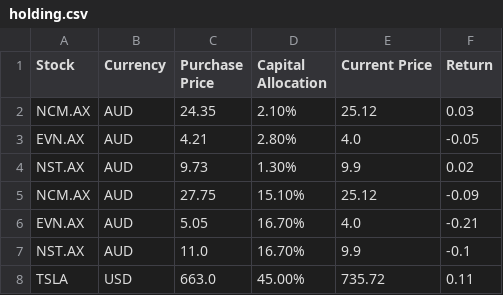
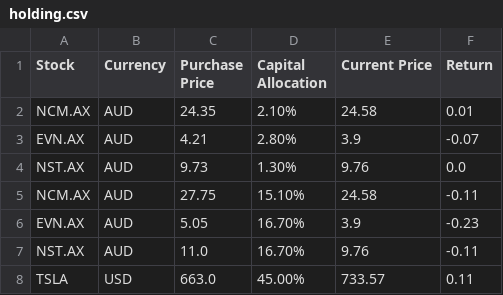
Before and after one commit to jche117/TheLyceum.co, a CSV file: holding.csv, drawn as a sheet.

Commit message:
committing files

```diff
--- a/holding.csv
+++ b/holding.csv
@@ -1,8 +1,8 @@
 Stock,Currency,Purchase Price,Capital Allocation,Current Price,Return
-NCM.AX,AUD,24.35,2.10%,25.12,0.03
-EVN.AX,AUD,4.21,2.80%,4.0,-0.05
-NST.AX,AUD,9.73,1.30%,9.9,0.02
-NCM.AX,AUD,27.75,15.10%,25.12,-0.09
-EVN.AX,AUD,5.05,16.70%,4.0,-0.21
-NST.AX,AUD,11.0,16.70%,9.9,-0.1
-TSLA,USD,663.0,45.00%,735.72,0.11
+NCM.AX,AUD,24.35,2.10%,24.58,0.01
+EVN.AX,AUD,4.21,2.80%,3.9,-0.07
+NST.AX,AUD,9.73,1.30%,9.76,0.0
+NCM.AX,AUD,27.75,15.10%,24.58,-0.11
+EVN.AX,AUD,5.05,16.70%,3.9,-0.23
+NST.AX,AUD,11.0,16.70%,9.76,-0.11
+TSLA,USD,663.0,45.00%,733.57,0.11
```
